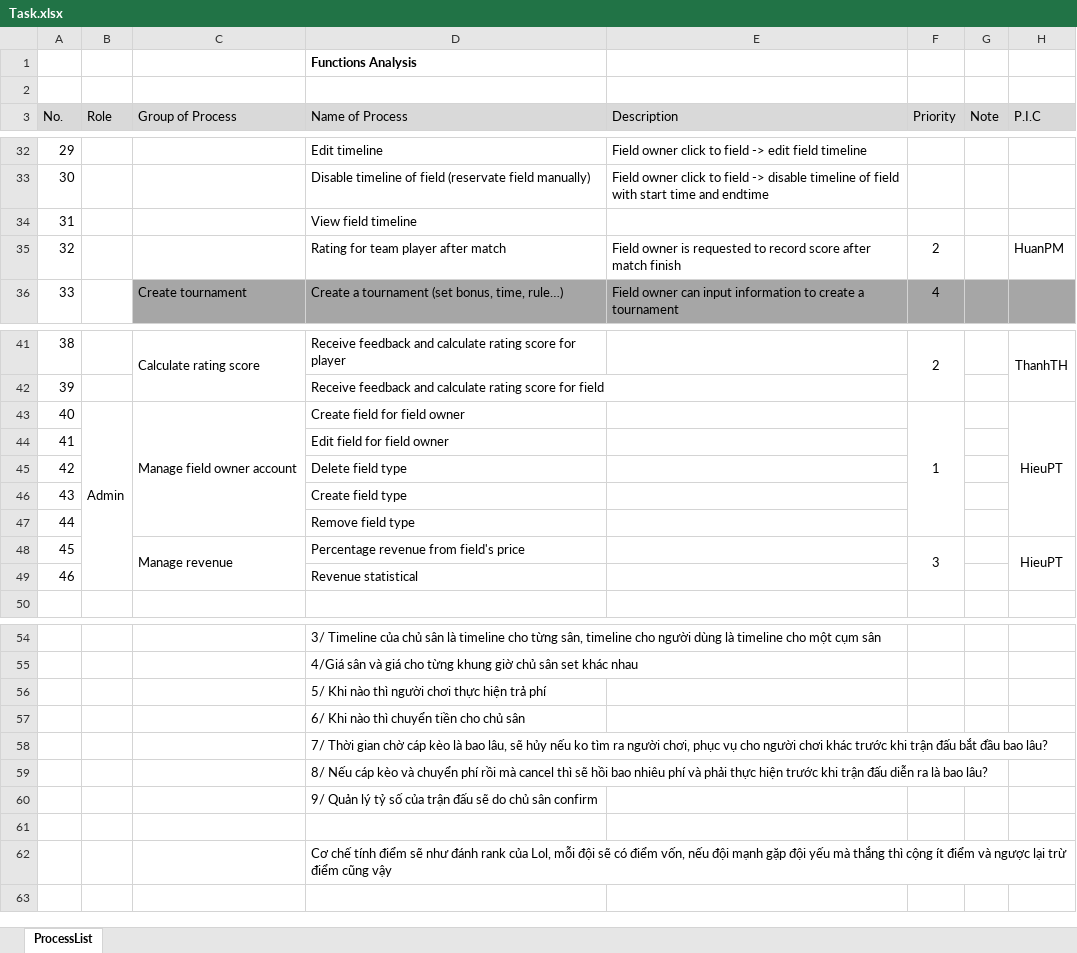
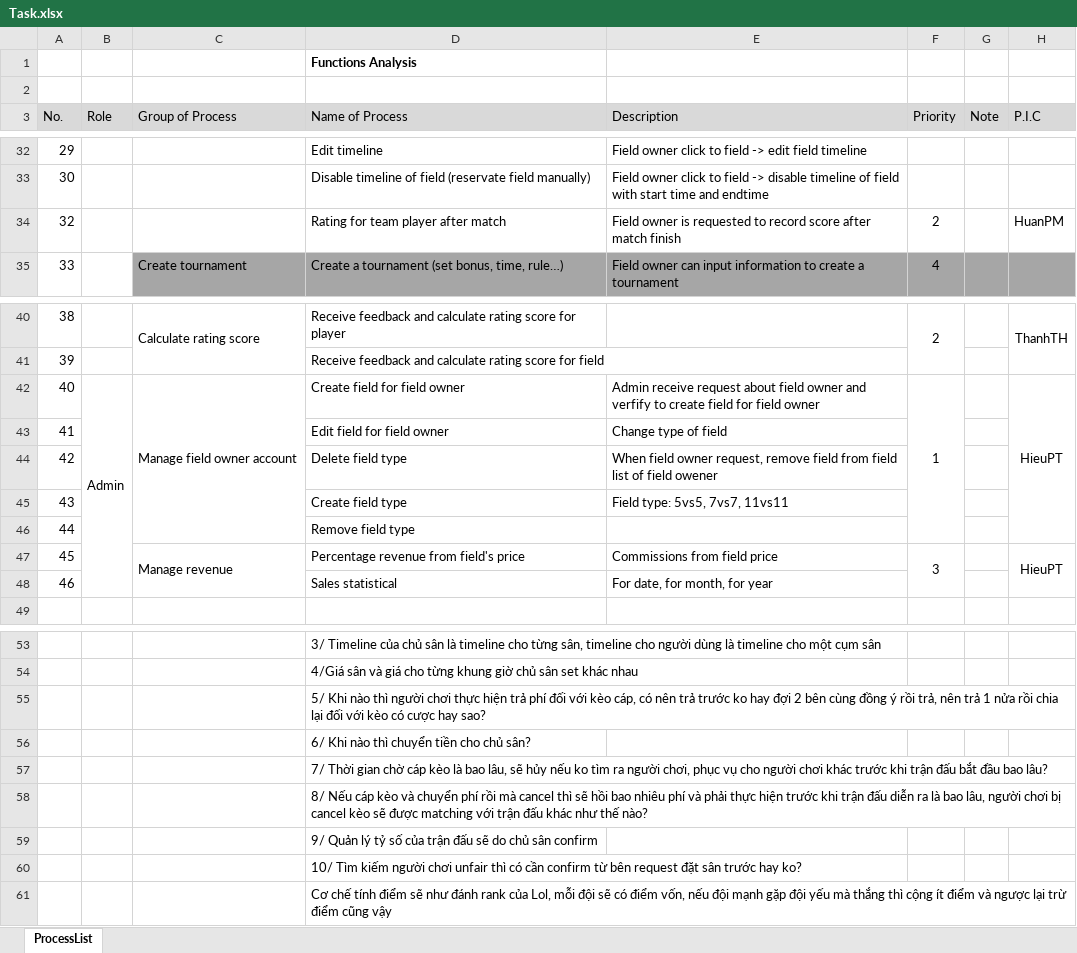
Before and after one commit to quymm/SWP49X-FFRS, an Excel workbook: document/Task.xlsx, sheet ProcessList, drawn as a sheet; only a part is shown, gaps mark what is left out; values as stored, in another font and other column widths than the file's, no borders; removed rows and columns are numbered as before the commit, all else as after; the diff names each change by its address in the sheet, - before the commit and + after, or states it on an @@ line.

```diff
--- a/document/Task.xlsx (sheet ProcessList)
+++ b/document/Task.xlsx (sheet ProcessList)
-row 34: 31 |  |  | View field timeline
-E42 (Description): (empty)
+E42 (Description): Admin receive request about field owner and verfify to create field for field owner
-E43 (Description): (empty)
+E43 (Description): Change type of field
-E44 (Description): (empty)
+E44 (Description): When field owner request, remove field from field list of field owener
-E45 (Description): (empty)
+E45 (Description): Field type: 5vs5, 7vs7, 11vs11
-E47 (Description): (empty)
+E47 (Description): Commissions from field price
-row 49: 46 |  |  | Revenue statistical
+row 48: 46 |  |  | Sales statistical | For date, for month, for year
-D55 (Name of Process): …trả phí
+D55 (Name of Process): …trả phí đối với kèo cáp, có nên trả trước ko hay đợi 2 bên cùng đồng ý rồi trả, nên trả 1 nửa rồi chia lại đối với kèo có cược hay sao?
-D56 (Name of Process): 6/ Khi nào thì chuyển tiền cho chủ sân
+D56 (Name of Process): 6/ Khi nào thì chuyển tiền cho chủ sân?
-D58 (Name of Process): …là bao lâu?
+D58 (Name of Process): …là bao lâu, người chơi bị cancel kèo sẽ được matching với trận đấu khác như thế nào?
-D60 (Name of Process): (empty)
+D60 (Name of Process): 10/ Tìm kiếm người chơi unfair thì có cần confirm từ bên request đặt sân trước hay ko?
```
Also changed, not shown: 4 other files.
